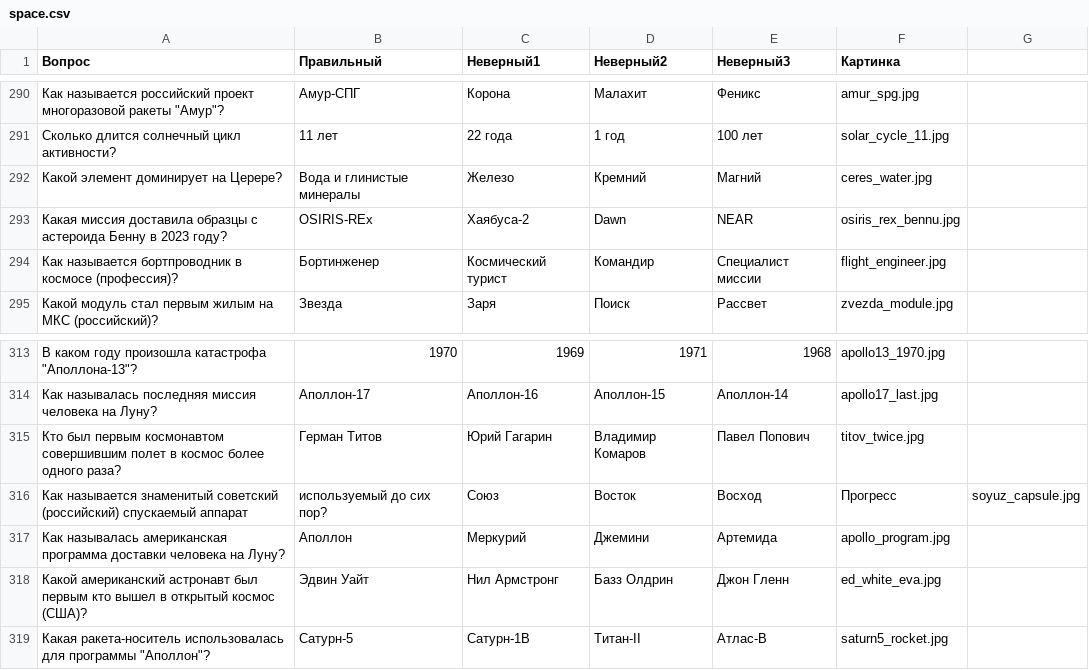
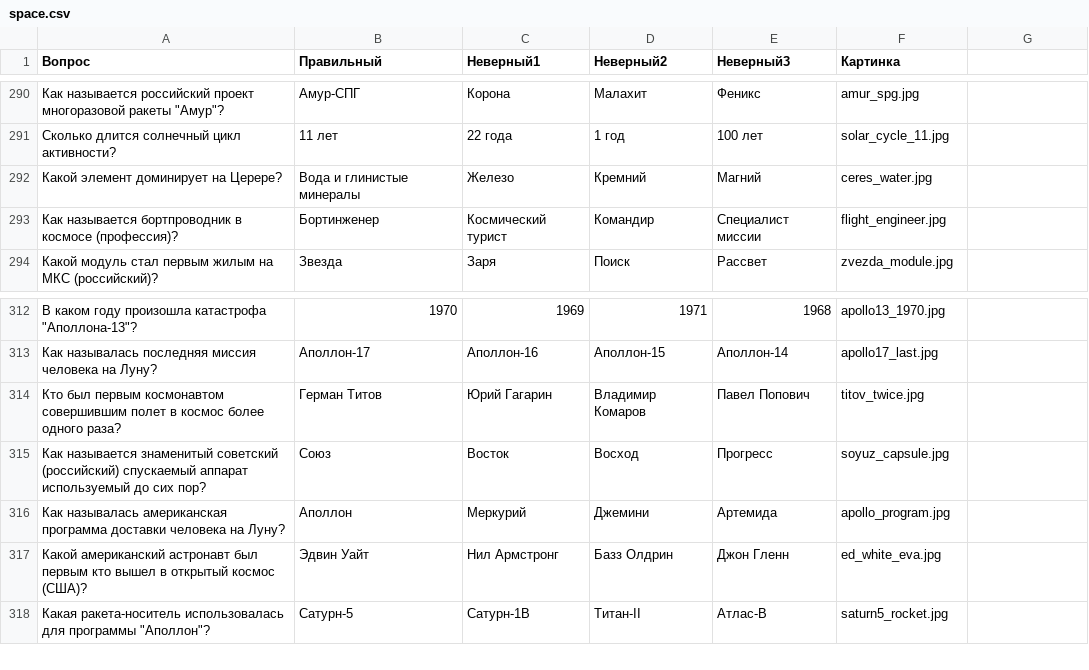
Before and after one commit to avsolon/KvizGeoBot, a CSV file: data/space.csv, drawn as a sheet; only a part is shown, gaps mark what is left out; removed rows and columns are numbered as before the commit, all else as after; the diff names each change by its address in the sheet, - before the commit and + after, or states it on an @@ line.

Commit message:
upd csv space

```diff
--- a/data/space.csv
+++ b/data/space.csv
-row 293: Какая миссия доставила образцы с астероида Бенну в 2023 году? | OSIRIS-REx | Хаябуса-2 | Dawn | NEAR | osiris_rex_bennu.jpg
-row 316: Как называется знаменитый советский (российский) спускаемый аппарат | используемый до сих пор? | Союз | Восток | Восход | Прогресс | soyuz_capsule.jpg
+row 315: Как называется знаменитый советский (российский) спускаемый аппарат используемый до сих пор? | Союз | Восток | Восход | Прогресс | soyuz_capsule.jpg
```
